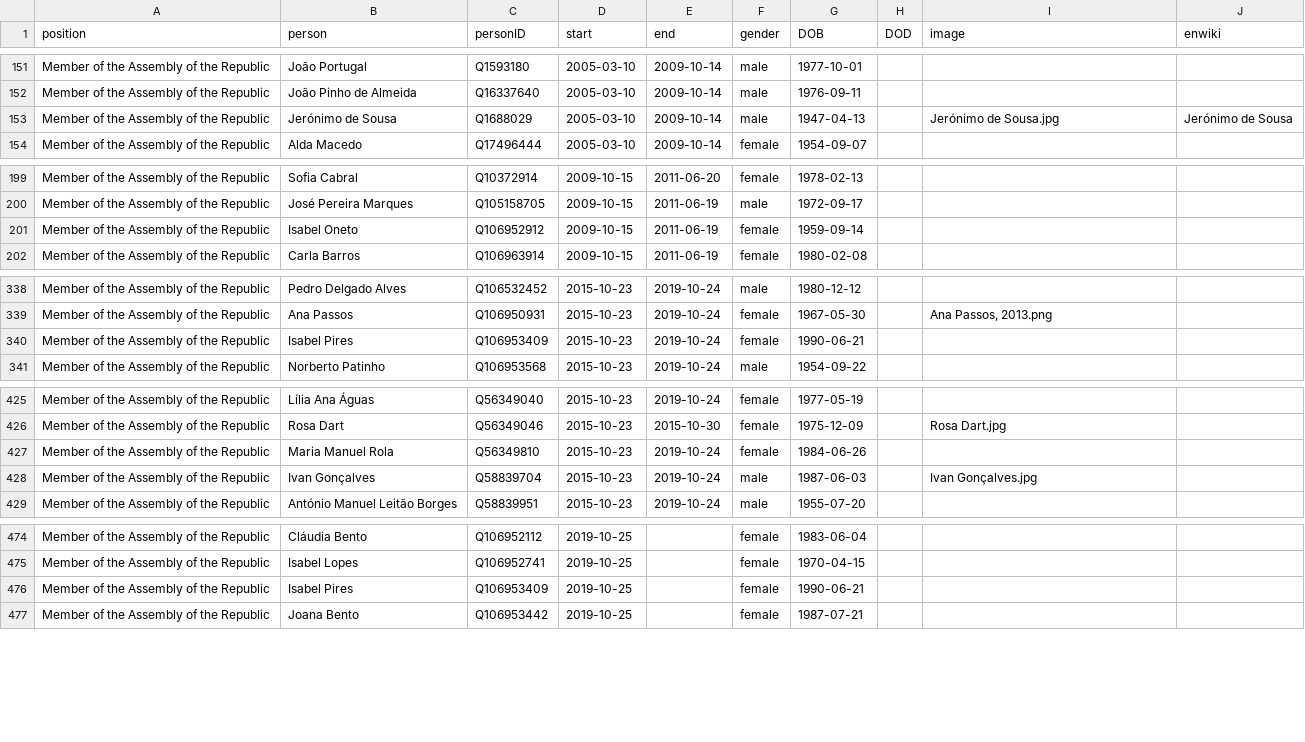
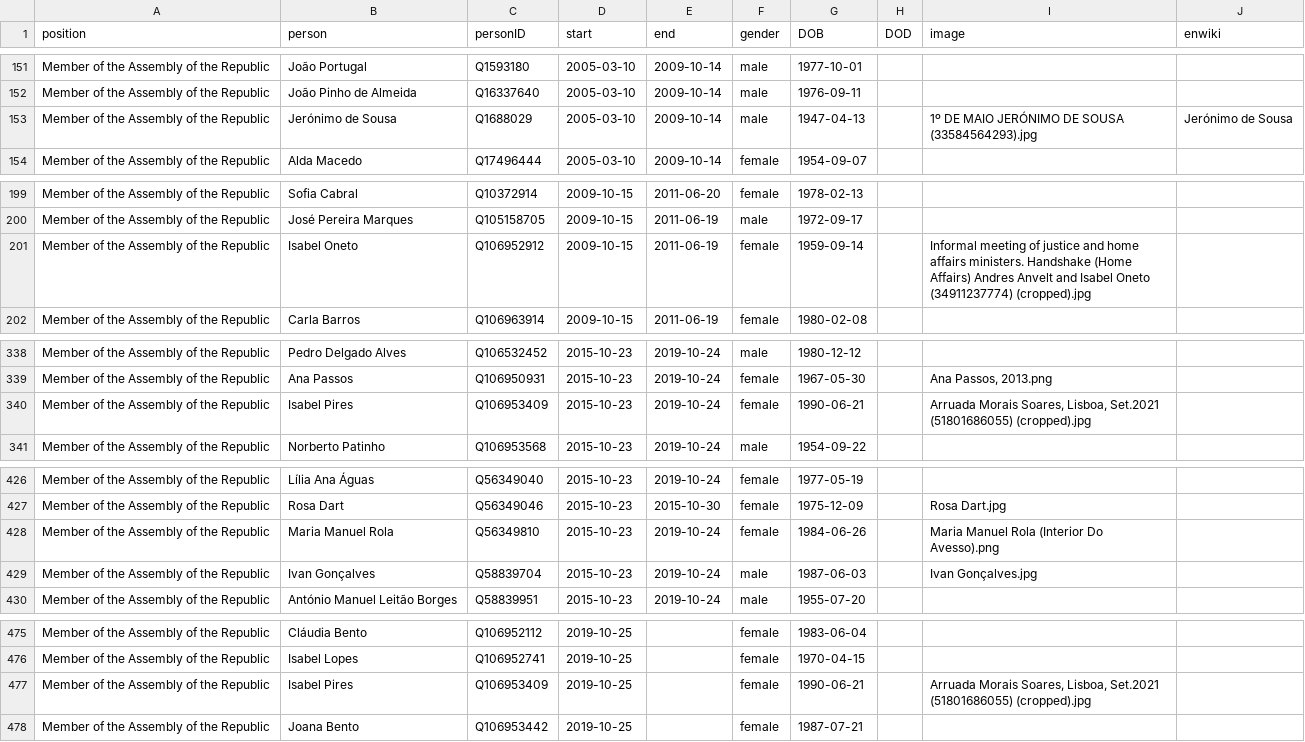
Before and after one commit to every-politician-scrapers/portugal-cabinet, a CSV file: html/legislators.csv, drawn as a sheet; only a part is shown, gaps mark what is left out; the diff covers the shown part only.

```diff
--- a/html/legislators.csv
+++ b/html/legislators.csv
@@ -152,3 +152,3 @@ Member of the Assembly of the Republic,João Portugal,Q1593180,2005-03-10,2009-1
 Member of the Assembly of the Republic,João Pinho de Almeida,Q16337640,2005-03-10,2009-10-14,male,1976-09-11,,,
-Member of the Assembly of the Republic,Jerónimo de Sousa,Q1688029,2005-03-10,2009-10-14,male,1947-04-13,,Jerónimo de Sousa.jpg,Jerónimo de Sousa
+Member of the Assembly of the Republic,Jerónimo de Sousa,Q1688029,2005-03-10,2009-10-14,male,1947-04-13,,1º DE MAIO JERÓNIMO DE SOUSA (33584564293).jpg,Jerónimo de Sousa
 Member of the Assembly of the Republic,Alda Macedo,Q17496444,2005-03-10,2009-10-14,female,1954-09-07,,,
@@ -200,3 +200,3 @@ Member of the Assembly of the Republic,Sofia Cabral,Q10372914,2009-10-15,2011-06
 Member of the Assembly of the Republic,José Pereira Marques,Q105158705,2009-10-15,2011-06-19,male,1972-09-17,,,
-Member of the Assembly of the Republic,Isabel Oneto,Q106952912,2009-10-15,2011-06-19,female,1959-09-14,,,
+Member of the Assembly of the Republic,Isabel Oneto,Q106952912,2009-10-15,2011-06-19,female,1959-09-14,,Informal meeting of justice and home affairs ministers. Handshake (Home Affairs) Andres Anvelt and Isabel Oneto (34911237774) (cropped).jpg,
 Member of the Assembly of the Republic,Carla Barros,Q106963914,2009-10-15,2011-06-19,female,1980-02-08,,,
@@ -339,3 +339,3 @@ Member of the Assembly of the Republic,Pedro Delgado Alves,Q106532452,2015-10-23
 Member of the Assembly of the Republic,Ana Passos,Q106950931,2015-10-23,2019-10-24,female,1967-05-30,,"Ana Passos, 2013.png",
-Member of the Assembly of the Republic,Isabel Pires,Q106953409,2015-10-23,2019-10-24,female,1990-06-21,,,
+Member of the Assembly of the Republic,Isabel Pires,Q106953409,2015-10-23,2019-10-24,female,1990-06-21,,"Arruada Morais Soares, Lisboa, Set.2021 (51801686055) (cropped).jpg",
 Member of the Assembly of the Republic,Norberto Patinho,Q106953568,2015-10-23,2019-10-24,male,1954-09-22,,,
@@ -426,3 +427,3 @@ Member of the Assembly of the Republic,Lília Ana Águas,Q56349040,2015-10-23,20
 Member of the Assembly of the Republic,Rosa Dart,Q56349046,2015-10-23,2015-10-30,female,1975-12-09,,Rosa Dart.jpg,
-Member of the Assembly of the Republic,Maria Manuel Rola,Q56349810,2015-10-23,2019-10-24,female,1984-06-26,,,
+Member of the Assembly of the Republic,Maria Manuel Rola,Q56349810,2015-10-23,2019-10-24,female,1984-06-26,,Maria Manuel Rola (Interior Do Avesso).png,
 Member of the Assembly of the Republic,Ivan Gonçalves,Q58839704,2015-10-23,2019-10-24,male,1987-06-03,,Ivan Gonçalves.jpg,
@@ -475,3 +476,3 @@ Member of the Assembly of the Republic,Cláudia Bento,Q106952112,2019-10-25,,fem
 Member of the Assembly of the Republic,Isabel Lopes,Q106952741,2019-10-25,,female,1970-04-15,,,
-Member of the Assembly of the Republic,Isabel Pires,Q106953409,2019-10-25,,female,1990-06-21,,,
+Member of the Assembly of the Republic,Isabel Pires,Q106953409,2019-10-25,,female,1990-06-21,,"Arruada Morais Soares, Lisboa, Set.2021 (51801686055) (cropped).jpg",
 Member of the Assembly of the Republic,Joana Bento,Q106953442,2019-10-25,,female,1987-07-21,,,
```
Also changed, not shown: 5 added rows and 14 edited cells elsewhere in this file.
